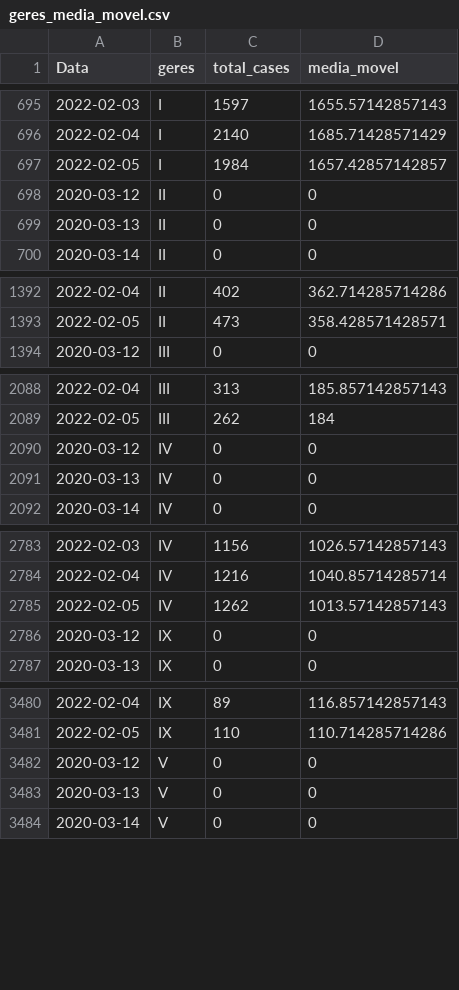
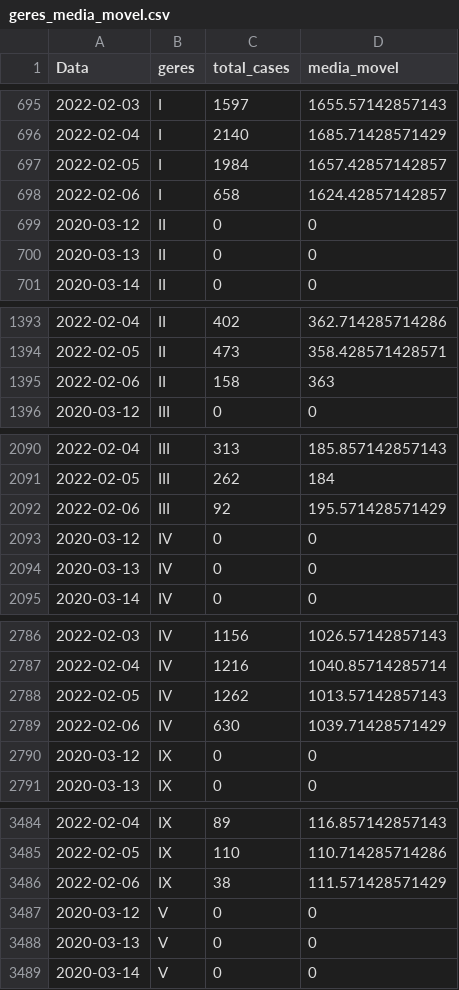
Before and after one commit to edneide/covid-19_Pernambuco, a CSV file: geres_media_movel.csv, drawn as a sheet; only a part is shown, gaps mark what is left out; the diff covers the shown part only; the diff names each change by its address in the sheet, - before the commit and + after, or states it on an @@ line.

```diff
--- a/geres_media_movel.csv
+++ b/geres_media_movel.csv
+row 698: 2022-02-06 | I | 658 | 1624.42857142857
+row 1395: 2022-02-06 | II | 158 | 363
+row 2092: 2022-02-06 | III | 92 | 195.571428571429
+row 2789: 2022-02-06 | IV | 630 | 1039.71428571429
+row 3486: 2022-02-06 | IX | 38 | 111.571428571429
```
Also changed, not shown: 7 added rows elsewhere in this file, macros_media_movel.csv, variacoes_casos_geres.csv, 1 other file.
